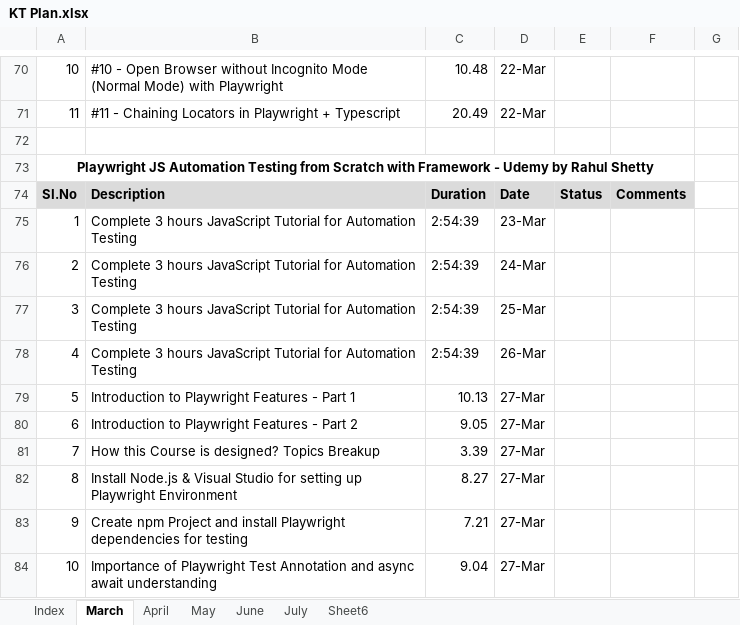
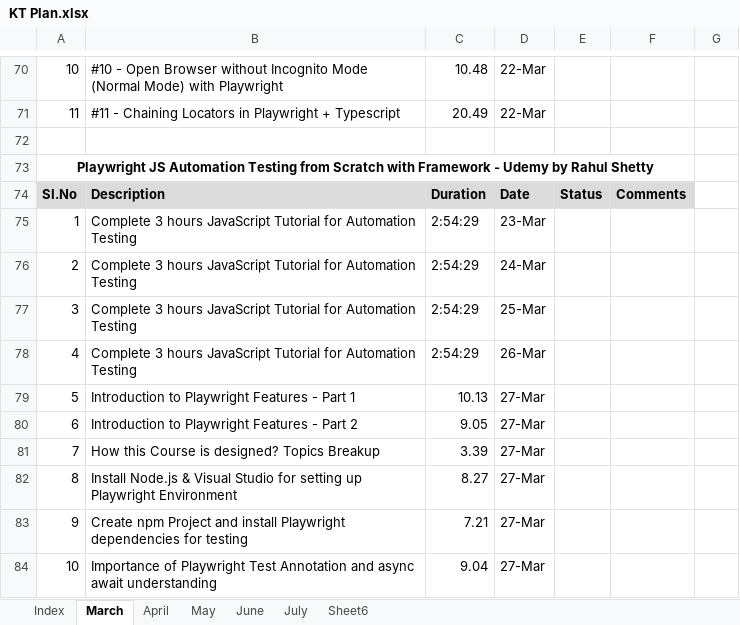
Before and after one commit to haricodegit/pw-js-ts, an Excel workbook: 001EffortTracker/KT Plan.xlsx, sheet March, drawn as a sheet; only a part is shown, gaps mark what is left out; values as stored, in another font and other column widths than the file's, no borders; the diff names each change by its address in the sheet, - before the commit and + after, or states it on an @@ line.

```diff
--- a/001EffortTracker/KT Plan.xlsx (sheet March)
+++ b/001EffortTracker/KT Plan.xlsx (sheet March)
-C75:C78: 2:54:39
+C75:C78: 2:54:29
```
Also changed, not shown: sheet Index.
